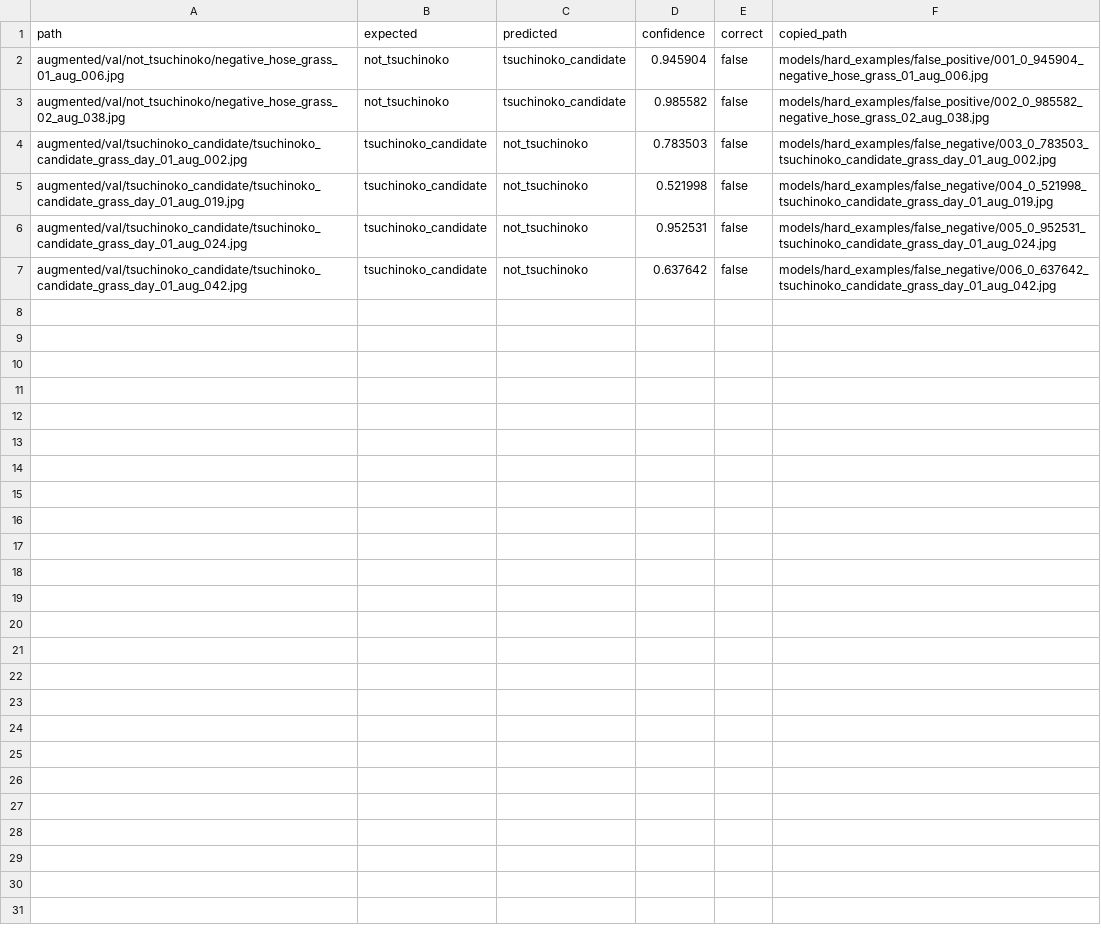
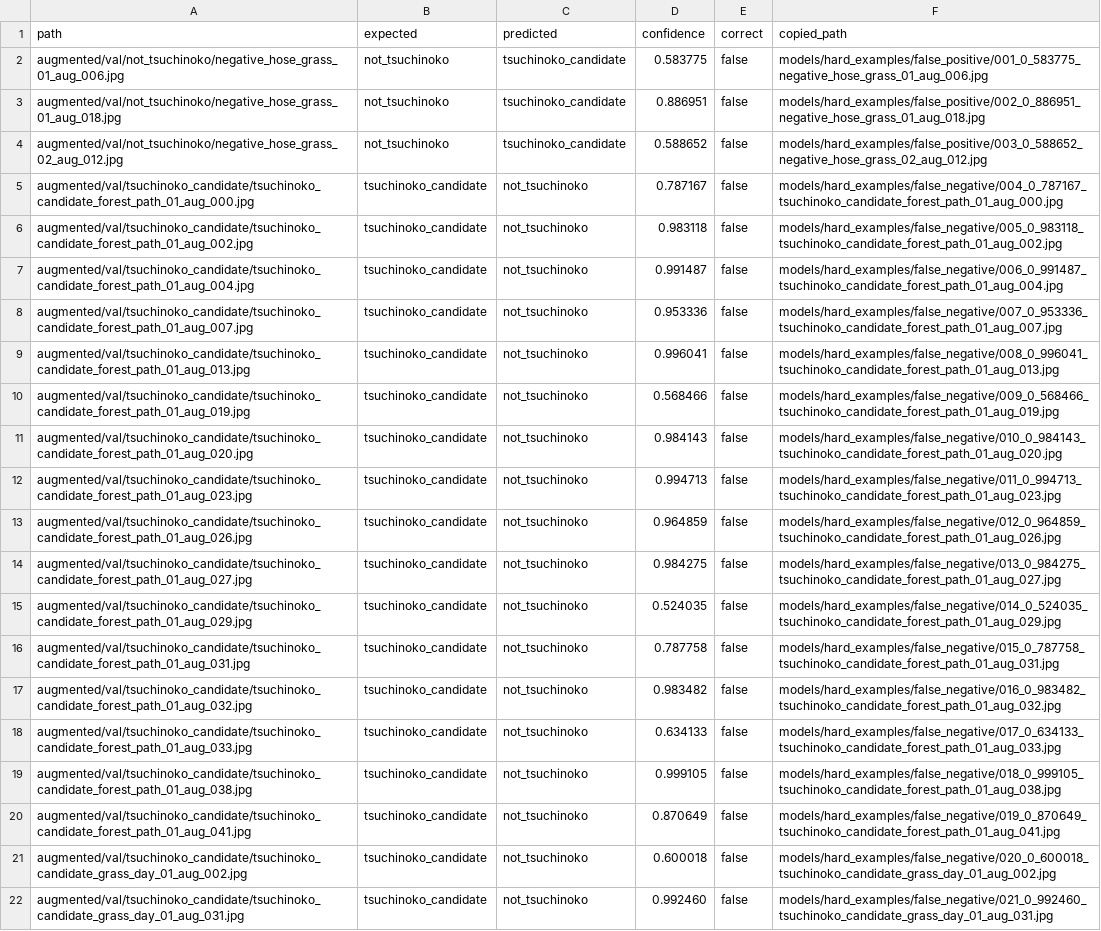
Before and after one commit to snarfnet/fukusou-kion, a CSV file: ml/tsuchinoko/models/hard_examples/hard_examples.csv, drawn as a sheet; removed rows and columns are numbered as before the commit, all else as after; the diff names each change by its address in the sheet, - before the commit and + after, or states it on an @@ line.

Commit message:
Update tsuchinoko hard example artifacts [skip ci]

```diff
--- a/ml/tsuchinoko/models/hard_examples/hard_examples.csv
+++ b/ml/tsuchinoko/models/hard_examples/hard_examples.csv
-D2 (confidence): 0.945904
+D2 (confidence): 0.583775
-F2 (copied_path): models/hard_examples/false_positive/001_0_945904_negative_hose_grass_01_aug_006.jpg
+F2 (copied_path): models/hard_examples/false_positive/001_0_583775_negative_hose_grass_01_aug_006.jpg
+row 3: augmented/val/not_tsuchinoko/negative_hose_grass_01_aug_018.jpg | not_tsuchinoko | tsuchinoko_candidate | 0.886951 | false | models/hard_examples/false_positive/002_0_886951_negative_hose_grass_01_aug_018.jpg
-A4 (path): augmented/val/not_tsuchinoko/negative_hose_grass_02_aug_038.jpg
+A4 (path): augmented/val/not_tsuchinoko/negative_hose_grass_02_aug_012.jpg
-D4 (confidence): 0.985582
+D4 (confidence): 0.588652
-F4 (copied_path): models/hard_examples/false_positive/002_0_985582_negative_hose_grass_02_aug_038.jpg
+F4 (copied_path): models/hard_examples/false_positive/003_0_588652_negative_hose_grass_02_aug_012.jpg
+row 5: augmented/val/tsuchinoko_candidate/tsuchinoko_candidate_forest_path_01_aug_000.jpg | tsuchinoko_candidate | not_tsuchinoko | 0.787167 | false | models/hard_examples/false_negative/004_0_787167_tsuchinoko_candidate_forest_path_01_aug_000.jpg
+row 6: augmented/val/tsuchinoko_candidate/tsuchinoko_candidate_forest_path_01_aug_002.jpg | tsuchinoko_candidate | not_tsuchinoko | 0.983118 | false | models/hard_examples/false_negative/005_0_983118_tsuchinoko_candidate_forest_path_01_aug_002.jpg
+row 7: augmented/val/tsuchinoko_candidate/tsuchinoko_candidate_forest_path_01_aug_004.jpg | tsuchinoko_candidate | not_tsuchinoko | 0.991487 | false | models/hard_examples/false_negative/006_0_991487_tsuchinoko_candidate_forest_path_01_aug_004.jpg
+row 8: augmented/val/tsuchinoko_candidate/tsuchinoko_candidate_forest_path_01_aug_007.jpg | tsuchinoko_candidate | not_tsuchinoko | 0.953336 | false | models/hard_examples/false_negative/007_0_953336_tsuchinoko_candidate_forest_path_01_aug_007.jpg
+row 9: augmented/val/tsuchinoko_candidate/tsuchinoko_candidate_forest_path_01_aug_013.jpg | tsuchinoko_candidate | not_tsuchinoko | 0.996041 | false | models/hard_examples/false_negative/008_0_996041_tsuchinoko_candidate_forest_path_01_aug_013.jpg
+row 10: augmented/val/tsuchinoko_candidate/tsuchinoko_candidate_forest_path_01_aug_019.jpg | tsuchinoko_candidate | not_tsuchinoko | 0.568466 | false | models/hard_examples/false_negative/009_0_568466_tsuchinoko_candidate_forest_path_01_aug_019.jpg
+row 11: augmented/val/tsuchinoko_candidate/tsuchinoko_candidate_forest_path_01_aug_020.jpg | tsuchinoko_candidate | not_tsuchinoko | 0.984143 | false | models/hard_examples/false_negative/010_0_984143_tsuchinoko_candidate_forest_path_01_aug_020.jpg
+row 12: augmented/val/tsuchinoko_candidate/tsuchinoko_candidate_forest_path_01_aug_023.jpg | tsuchinoko_candidate | not_tsuchinoko | 0.994713 | false | models/hard_examples/false_negative/011_0_994713_tsuchinoko_candidate_forest_path_01_aug_023.jpg
+row 13: augmented/val/tsuchinoko_candidate/tsuchinoko_candidate_forest_path_01_aug_026.jpg | tsuchinoko_candidate | not_tsuchinoko | 0.964859 | false | models/hard_examples/false_negative/012_0_964859_tsuchinoko_candidate_forest_path_01_aug_026.jpg
+row 14: augmented/val/tsuchinoko_candidate/tsuchinoko_candidate_forest_path_01_aug_027.jpg | tsuchinoko_candidate | not_tsuchinoko | 0.984275 | false | models/hard_examples/false_negative/013_0_984275_tsuchinoko_candidate_forest_path_01_aug_027.jpg
+row 15: augmented/val/tsuchinoko_candidate/tsuchinoko_candidate_forest_path_01_aug_029.jpg | tsuchinoko_candidate | not_tsuchinoko | 0.524035 | false | models/hard_examples/false_negative/014_0_524035_tsuchinoko_candidate_forest_path_01_aug_029.jpg
+row 16: augmented/val/tsuchinoko_candidate/tsuchinoko_candidate_forest_path_01_aug_031.jpg | tsuchinoko_candidate | not_tsuchinoko | 0.787758 | false | models/hard_examples/false_negative/015_0_787758_tsuchinoko_candidate_forest_path_01_aug_031.jpg
+row 17: augmented/val/tsuchinoko_candidate/tsuchinoko_candidate_forest_path_01_aug_032.jpg | tsuchinoko_candidate | not_tsuchinoko | 0.983482 | false | models/hard_examples/false_negative/016_0_983482_tsuchinoko_candidate_forest_path_01_aug_032.jpg
+row 18: augmented/val/tsuchinoko_candidate/tsuchinoko_candidate_forest_path_01_aug_033.jpg | tsuchinoko_candidate | not_tsuchinoko | 0.634133 | false | models/hard_examples/false_negative/017_0_634133_tsuchinoko_candidate_forest_path_01_aug_033.jpg
+row 19: augmented/val/tsuchinoko_candidate/tsuchinoko_candidate_forest_path_01_aug_038.jpg | tsuchinoko_candidate | not_tsuchinoko | 0.999105 | false | models/hard_examples/false_negative/018_0_999105_tsuchinoko_candidate_forest_path_01_aug_038.jpg
+row 20: augmented/val/tsuchinoko_candidate/tsuchinoko_candidate_forest_path_01_aug_041.jpg | tsuchinoko_candidate | not_tsuchinoko | 0.870649 | false | models/hard_examples/false_negative/019_0_870649_tsuchinoko_candidate_forest_path_01_aug_041.jpg
-D21 (confidence): 0.783503
+D21 (confidence): 0.600018
-F21 (copied_path): models/hard_examples/false_negative/003_0_783503_tsuchinoko_candidate_grass_day_01_aug_002.jpg
+F21 (copied_path): models/hard_examples/false_negative/020_0_600018_tsuchinoko_candidate_grass_day_01_aug_002.jpg
-A22 (path): augmented/val/tsuchinoko_candidate/tsuchinoko_candidate_grass_day_01_aug_019.jpg
+A22 (path): augmented/val/tsuchinoko_candidate/tsuchinoko_candidate_grass_day_01_aug_031.jpg
-D22 (confidence): 0.521998
+D22 (confidence): 0.992460
-F22 (copied_path): models/hard_examples/false_negative/004_0_521998_tsuchinoko_candidate_grass_day_01_aug_019.jpg
+F22 (copied_path): models/hard_examples/false_negative/021_0_992460_tsuchinoko_candidate_grass_day_01_aug_031.jpg
-row 6: augmented/val/tsuchinoko_candidate/tsuchinoko_candidate_grass_day_01_aug_024.jpg | tsuchinoko_candidate | not_tsuchinoko | 0.952531 | false | models/hard_examples/false_negative/005_0_952531_tsuchinoko_candidate_grass_day_01_aug_024.jpg
-row 7: augmented/val/tsuchinoko_candidate/tsuchinoko_candidate_grass_day_01_aug_042.jpg | tsuchinoko_candidate | not_tsuchinoko | 0.637642 | false | models/hard_examples/false_negative/006_0_637642_tsuchinoko_candidate_grass_day_01_aug_042.jpg
```
Also changed, not shown: ml/tsuchinoko/models/evaluation.csv, 33 other files.
